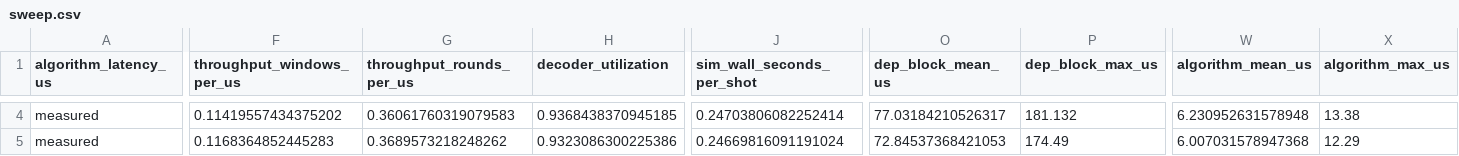
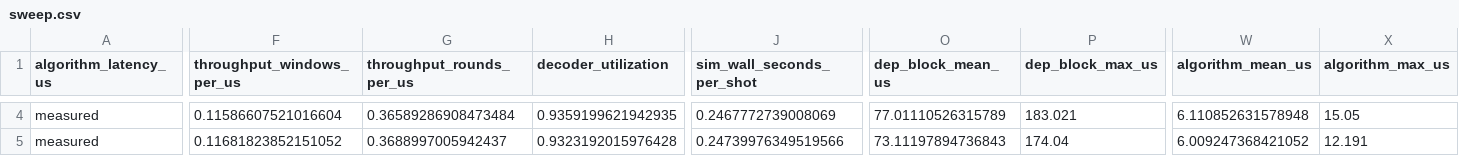
Before and after one commit to Subashkatel/decsim, a CSV file: experiments/results/baseline_closed_loop/sweep.csv, drawn as a sheet; only a part is shown, gaps mark what is left out; the diff covers the shown part only; the diff names each change by its address in the sheet, - before the commit and + after, or states it on an @@ line.

```diff
--- a/experiments/results/baseline_closed_loop/sweep.csv
+++ b/experiments/results/baseline_closed_loop/sweep.csv
-F4 (throughput_windows_per_us): 0.11419557434375202
+F4 (throughput_windows_per_us): 0.11586607521016604
-G4 (throughput_rounds_per_us): 0.36061760319079583
+G4 (throughput_rounds_per_us): 0.36589286908473484
-H4 (decoder_utilization): 0.9368438370945185
+H4 (decoder_utilization): 0.9359199621942935
-J4 (sim_wall_seconds_per_shot): 0.24703806082252414
+J4 (sim_wall_seconds_per_shot): 0.2467772739008069
-O4 (dep_block_mean_us): 77.03184210526317
+O4 (dep_block_mean_us): 77.01110526315789
-P4 (dep_block_max_us): 181.132
+P4 (dep_block_max_us): 183.021
-W4 (algorithm_mean_us): 6.230952631578948
+W4 (algorithm_mean_us): 6.110852631578948
-X4 (algorithm_max_us): 13.38
+X4 (algorithm_max_us): 15.05
-F5 (throughput_windows_per_us): 0.1168364852445283
+F5 (throughput_windows_per_us): 0.11681823852151052
-G5 (throughput_rounds_per_us): 0.3689573218248262
+G5 (throughput_rounds_per_us): 0.3688997005942437
-H5 (decoder_utilization): 0.9323086300225386
+H5 (decoder_utilization): 0.9323192015976428
-J5 (sim_wall_seconds_per_shot): 0.24669816091191024
+J5 (sim_wall_seconds_per_shot): 0.24739976349519566
-O5 (dep_block_mean_us): 72.84537368421053
+O5 (dep_block_mean_us): 73.11197894736843
-P5 (dep_block_max_us): 174.49
+P5 (dep_block_max_us): 174.04
-W5 (algorithm_mean_us): 6.007031578947368
+W5 (algorithm_mean_us): 6.009247368421052
-X5 (algorithm_max_us): 12.29
+X5 (algorithm_max_us): 12.191
```
Also changed, not shown: 80 edited cells elsewhere in this file, 2 other files.
